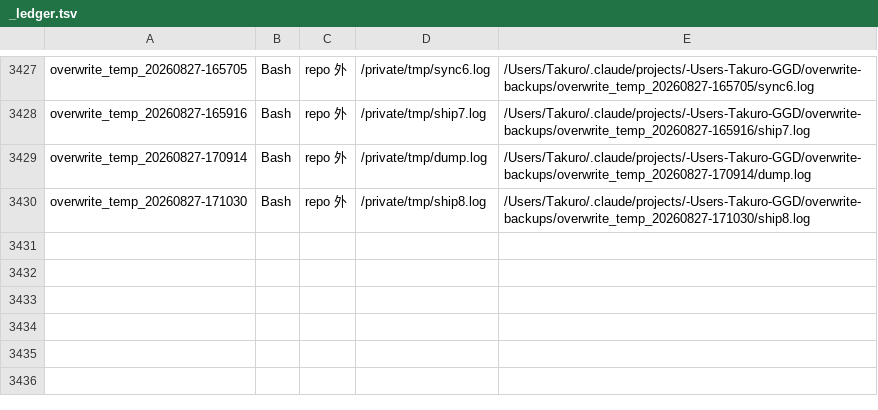
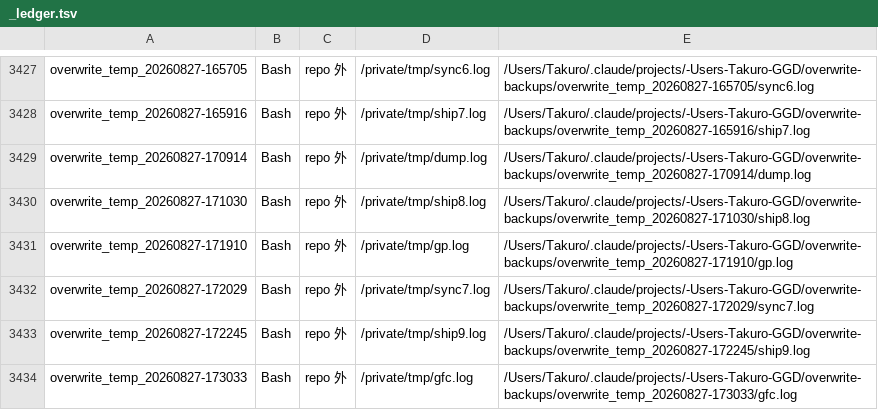
Before and after one commit to adms/GGD, a TSV file: docs/legacy/_overwrites/_ledger.tsv, drawn as a sheet; only a part is shown, gaps mark what is left out; the diff names each change by its address in the sheet, - before the commit and + after, or states it on an @@ line.

```diff
--- a/docs/legacy/_overwrites/_ledger.tsv
+++ b/docs/legacy/_overwrites/_ledger.tsv
+row 3431: overwrite_temp_20260827-171910 | Bash | repo 外 | /private/tmp/gp.log | /Users/Takuro/.claude/projects/-Users-Takuro-GGD/overwrite-backups/overwrite_temp_20260827-171910/gp.log
+row 3432: overwrite_temp_20260827-172029 | Bash | repo 外 | /private/tmp/sync7.log | /Users/Takuro/.claude/projects/-Users-Takuro-GGD/overwrite-backups/overwrite_temp_20260827-172029/sync7.log
+row 3433: overwrite_temp_20260827-172245 | Bash | repo 外 | /private/tmp/ship9.log | /Users/Takuro/.claude/projects/-Users-Takuro-GGD/overwrite-backups/overwrite_temp_20260827-172245/ship9.log
+row 3434: overwrite_temp_20260827-173033 | Bash | repo 外 | /private/tmp/gfc.log | /Users/Takuro/.claude/projects/-Users-Takuro-GGD/overwrite-backups/overwrite_temp_20260827-173033/gfc.log
```
Also changed, not shown: 8 other files.
